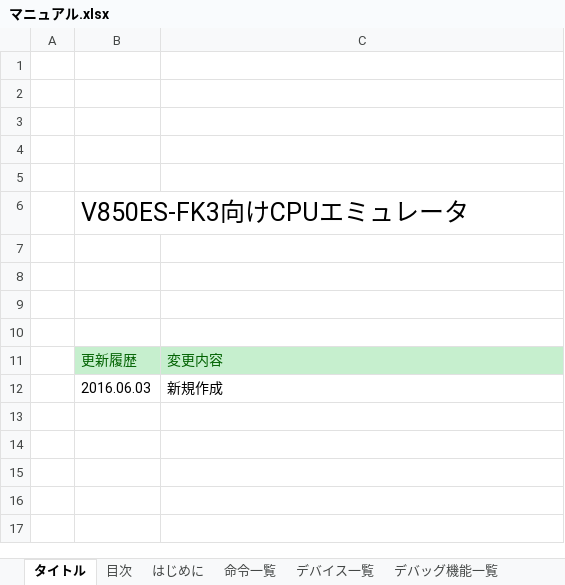
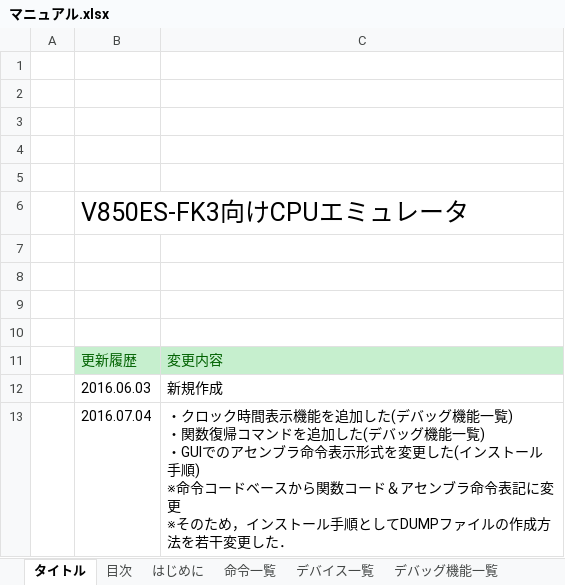
Before and after one commit to y-philly/V850ES-FK3-EmuEnv, an Excel workbook: マニュアル.xlsx, sheet タイトル, drawn as a sheet; values as stored, in another font and other column widths than the file's, no borders; ↵ is a line break in a cell; the diff names each change by its address in the sheet, - before the commit and + after, or states it on an @@ line.

Commit message:
・クロック時間表示機能を追加した(デバッグ機能一覧) ・関数復帰コマンドを追加した(デバッグ機能一覧) ・GUIでのアセンブラ命令表示形式を変更した(インストール手順) 　※命令コードベースから関数コード＆アセンブラ命令表記に変更 　※そのため，インストール手順としてDUMPファイルの作成方法を若干変更した．

```diff
--- a/マニュアル.xlsx (sheet タイトル)
+++ b/マニュアル.xlsx (sheet タイトル)
+row 13:  | 2016.07.04 | ・クロック時間表示機能を追加した(デバッグ機能一覧) ↵ ・関数復帰コマンドを追加した(デバッグ機能一覧) ↵ ・GUIでのアセンブラ命令表示形式を変更した(インストール手順) ↵ ※命令コードベースから関数コード＆アセンブラ命令表記に変更 ↵ ※そのため，インストール手順としてDUMPファイルの作成方法を若干変更した．
```
Also changed, not shown: sheet デバッグ機能一覧, sheet インストール手順.
